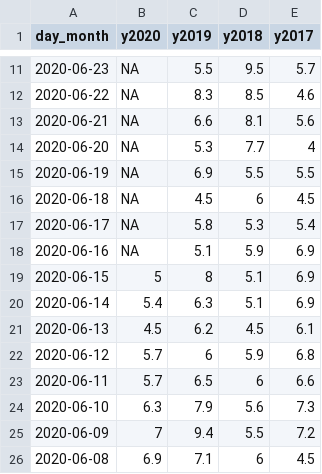
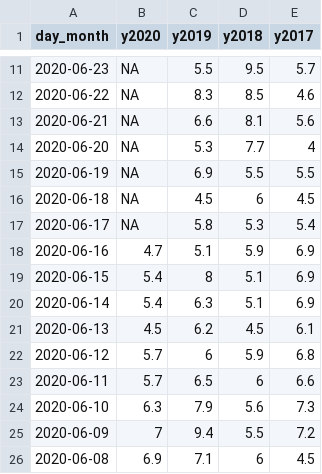
Before and after one commit to surbhibee/airpollution, a CSV file: Delhi/SO2.csv, drawn as a sheet; only a part is shown, gaps mark what is left out.

```diff
--- a/Delhi/SO2.csv
+++ b/Delhi/SO2.csv
@@ -17,4 +17,4 @@ day_month,y2020,y2019,y2018,y2017
 2020-06-17,NA,5.8,5.3,5.4
-2020-06-16,NA,5.1,5.9,6.9
-2020-06-15,5,8,5.1,6.9
+2020-06-16,4.7,5.1,5.9,6.9
+2020-06-15,5.4,8,5.1,6.9
 2020-06-14,5.4,6.3,5.1,6.9
```
Also changed, not shown: Delhi/CO.csv, Delhi/NO2.csv, 5 other files.
